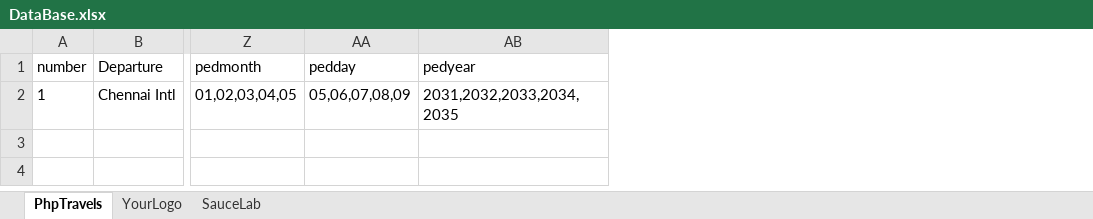
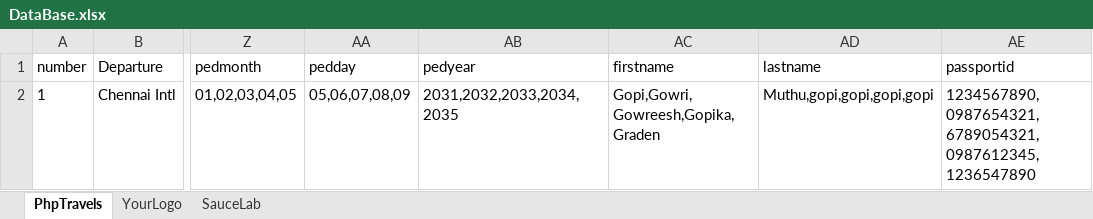
Before and after one commit to AroonSachin/Sucide_Squad_Automation_Repo, an Excel workbook: src/main/java/resources/excelsheet/DataBase.xlsx, sheet PhpTravels, drawn as a sheet; only a part is shown, gaps mark what is left out; values as stored, in another font and other column widths than the file's, no borders; the diff names each change by its address in the sheet, - before the commit and + after, or states it on an @@ line.

```diff
--- a/src/main/java/resources/excelsheet/DataBase.xlsx (sheet PhpTravels)
+++ b/src/main/java/resources/excelsheet/DataBase.xlsx (sheet PhpTravels)
+column AC (firstname), row 2: Gopi,Gowri,Gowreesh,Gopika,Graden
+column AD (lastname), row 2: Muthu,gopi,gopi,gopi,gopi
+column AE (passportid), row 2: 1234567890,0987654321,6789054321,0987612345,1236547890
```
Also changed, not shown: 3 other files.
